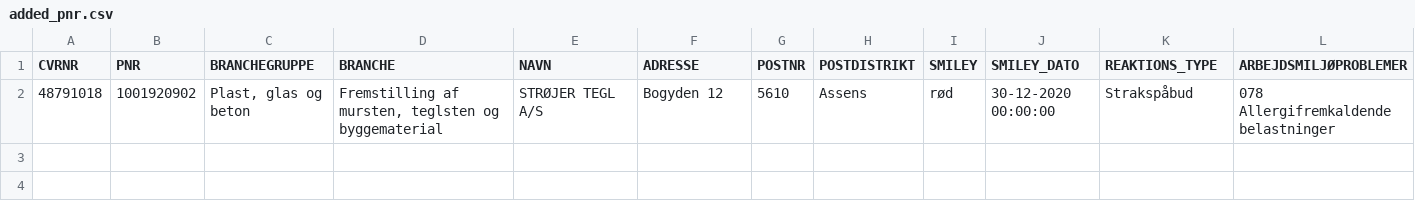
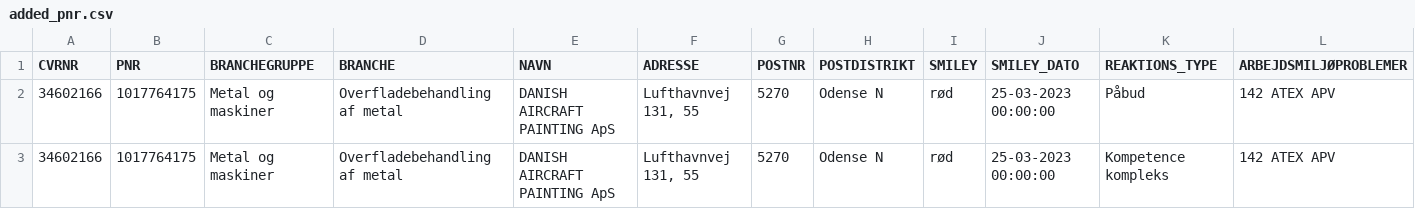
Before and after one commit to TV2-Fyn/scraping-af-arbejdstilsynets-smileyordning, a CSV file: csv/added_pnr.csv, drawn as a sheet; only a part is shown; removed rows and columns are numbered as before the commit, all else as after; rows hold the shown columns only; the diff names each change by its address in the sheet, - before the commit and + after, or states it on an @@ line.

```diff
--- a/csv/added_pnr.csv
+++ b/csv/added_pnr.csv
-row 2: 48791018 | 1001920902 | Plast, glas og beton | Fremstilling af mursten, teglsten og byggematerial | STRØJER TEGL A/S | Bogyden 12 | 5610 | Assens | rød | 30-12-2020 00:00:00 | Strakspåbud | 078 Allergifremkaldende belastninger
+row 2: 34602166 | 1017764175 | Metal og maskiner | Overfladebehandling af metal | DANISH AIRCRAFT PAINTING ApS | Lufthavnvej 131, 55 | 5270 | Odense N | rød | 25-03-2023 00:00:00 | Påbud | 142 ATEX APV
+row 3: 34602166 | 1017764175 | Metal og maskiner | Overfladebehandling af metal | DANISH AIRCRAFT PAINTING ApS | Lufthavnvej 131, 55 | 5270 | Odense N | rød | 25-03-2023 00:00:00 | Kompetence kompleks | 142 ATEX APV
```
